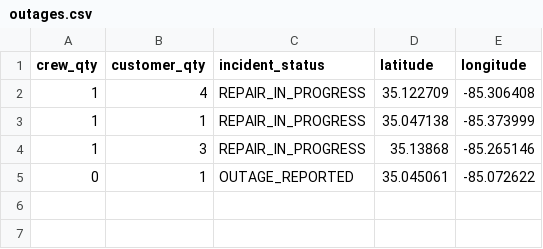
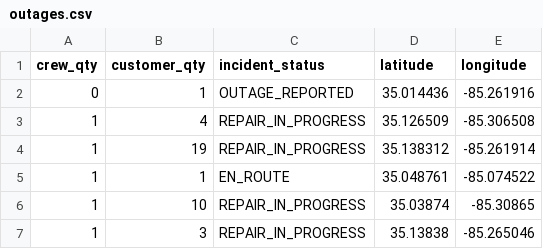
Before and after one commit to officeofperformancemanagement/public-epb-data, a CSV file: outages.csv, drawn as a sheet.

```diff
--- a/outages.csv
+++ b/outages.csv
@@ -1,5 +1,7 @@
 crew_qty,customer_qty,incident_status,latitude,longitude
-1,4,REPAIR_IN_PROGRESS,35.122709,-85.306408
-1,1,REPAIR_IN_PROGRESS,35.047138,-85.373999
-1,3,REPAIR_IN_PROGRESS,35.13868,-85.265146
-0,1,OUTAGE_REPORTED,35.045061,-85.072622
+0,1,OUTAGE_REPORTED,35.014436,-85.261916
+1,4,REPAIR_IN_PROGRESS,35.126509,-85.306508
+1,19,REPAIR_IN_PROGRESS,35.138312,-85.261914
+1,1,EN_ROUTE,35.048761,-85.074522
+1,10,REPAIR_IN_PROGRESS,35.03874,-85.30865
+1,3,REPAIR_IN_PROGRESS,35.13838,-85.265046
```
Also changed, not shown: 1 other file.
